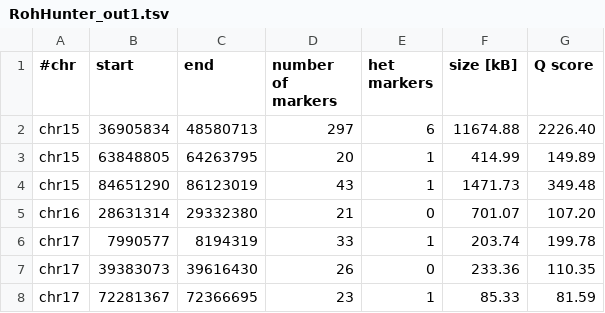
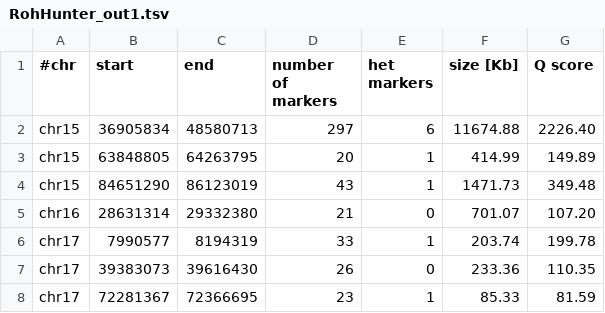
Before and after one commit to imgag/ngs-bits, a TSV file: src/tools-TEST/data_out/RohHunter_out1.tsv, drawn as a sheet.

Commit message:
RohHunter: minor change in output file.

```diff
--- a/src/tools-TEST/data_out/RohHunter_out1.tsv
+++ b/src/tools-TEST/data_out/RohHunter_out1.tsv
@@ -1,2 +1,2 @@
-#chr	start	end	number of markers	het markers	size [kB]	Q score
+#chr	start	end	number of markers	het markers	size [Kb]	Q score
 chr15	36905834	48580713	297	6	11674.88	2226.40
```
Also changed, not shown: src/tools-TEST/data_out/RohHunter_out2.tsv, src/tools-TEST/data_out/RohHunter_out3.tsv, 2 other files.
